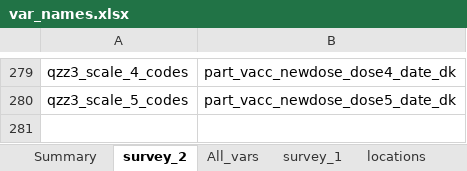
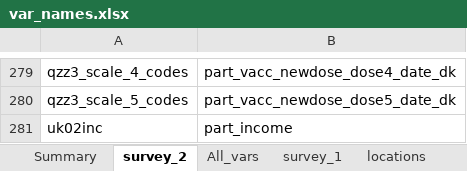
Before and after one commit to jarvisc1/comix_data_clean, an Excel workbook: codebook/var_names.xlsx, sheet survey_2, drawn as a sheet; only a part is shown, gaps mark what is left out; values as stored, in another font and other column widths than the file's, no borders; the diff names each change by its address in the sheet, - before the commit and + after, or states it on an @@ line.

```diff
--- a/codebook/var_names.xlsx (sheet survey_2)
+++ b/codebook/var_names.xlsx (sheet survey_2)
+row 281: uk02inc | part_income
```
Also changed, not shown: data/spss_files.xlsx.
